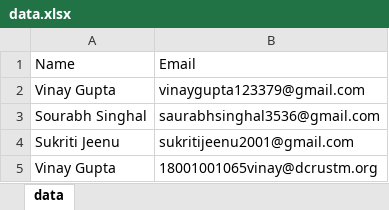
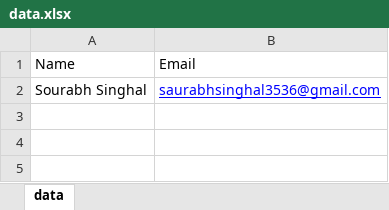
Before and after one commit to Sour3536/vanity-stock, an Excel workbook: src/pages/Certificates/data.xlsx, sheet data, drawn as a sheet; values as stored, in another font and other column widths than the file's, no borders; removed rows and columns are numbered as before the commit, all else as after; the diff names each change by its address in the sheet, - before the commit and + after, or states it on an @@ line.

```diff
--- a/src/pages/Certificates/data.xlsx (sheet data)
+++ b/src/pages/Certificates/data.xlsx (sheet data)
-row 2: Vinay Gupta | vinaygupta123379@gmail.com
@@ B2 underline: off → on, text colour: black → #0000FF @@
-row 4: Sukriti Jeenu | sukritijeenu2001@gmail.com
-row 5: Vinay Gupta | 18001001065vinay@dcrustm.org
```
Also changed, not shown: 9 other files.
